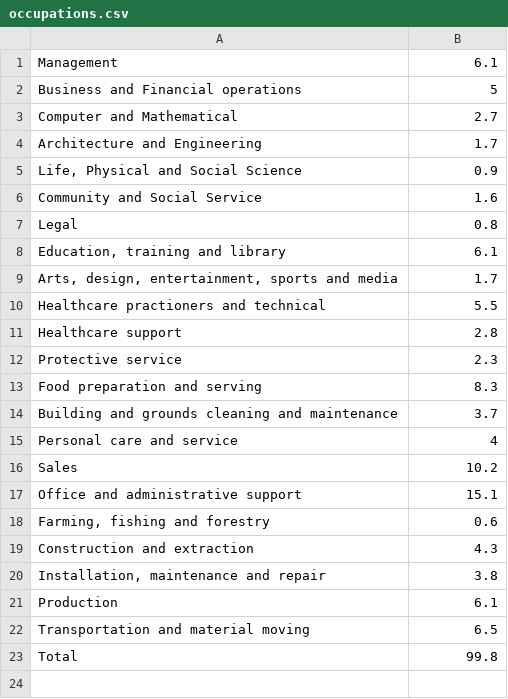
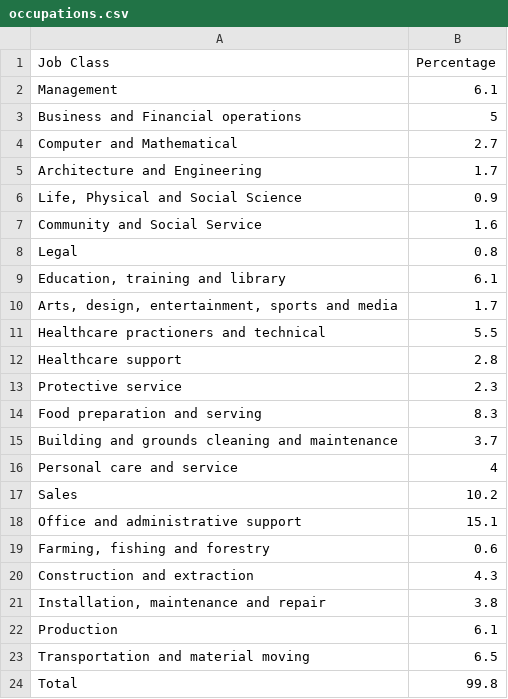
Before and after one commit to aluo50/aluo50, a CSV file: 06_py-csv/occupations.csv, drawn as a sheet.

Commit message:
fixed program to incorporate the header and fixed chooseOccupation

```diff
--- a/06_py-csv/occupations.csv
+++ b/06_py-csv/occupations.csv
@@ -1 +1,2 @@
+Job Class,Percentage
 Management,6.1
```
Also changed, not shown: 1 other file.
